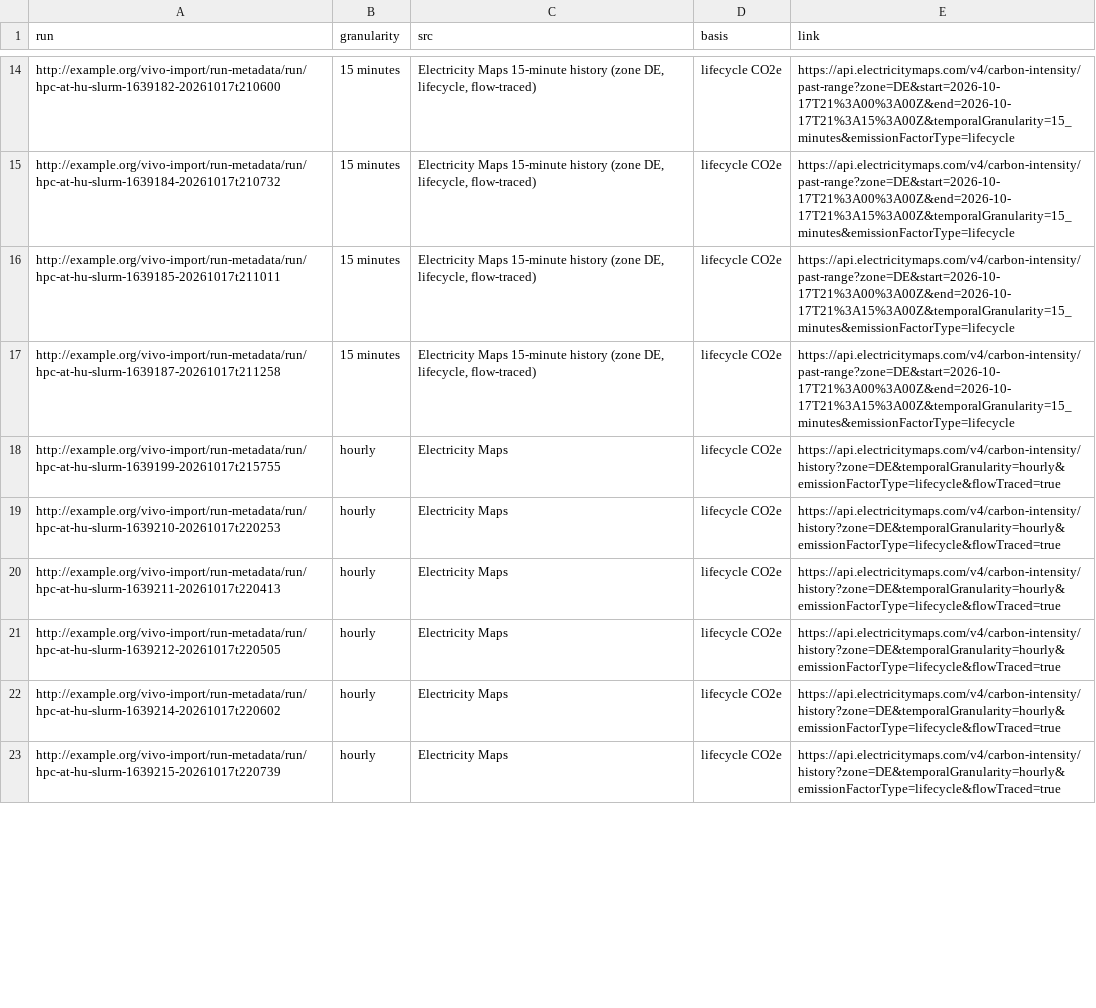
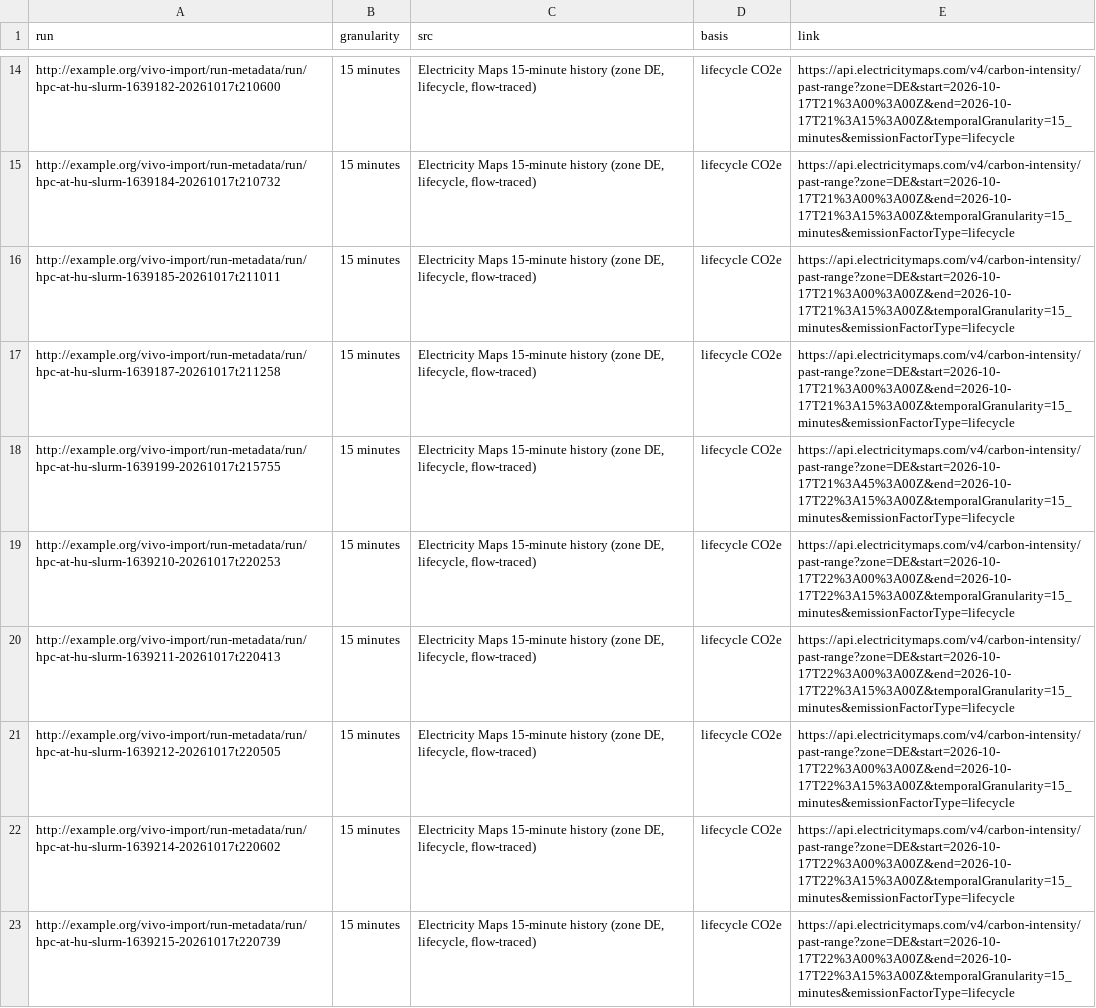
Before and after one commit to YagmurKati/fonda-vivo-run-publisher, a CSV file: evaluation/data/carbon-sources.csv, drawn as a sheet; only a part is shown, gaps mark what is left out; the diff covers the shown part only.

Commit message:
Evaluation data of 2026-11-08, carbon recalculation table, reasoner check

```diff
--- a/evaluation/data/carbon-sources.csv
+++ b/evaluation/data/carbon-sources.csv
@@ -17,7 +17,7 @@ http://example.org/vivo-import/run-metadata/run/hpc-at-hu-slurm-1639185-20261017
 http://example.org/vivo-import/run-metadata/run/hpc-at-hu-slurm-1639187-20261017t211258,15 minutes,"Electricity Maps 15-minute history (zone DE, lifecycle, flow-traced)",lifecycle CO2e,https://api.electricitymaps.com/v4/carbon-intensity/past-range?zone=DE&start=2026-10-17T21%3A00%3A00Z&end=2026-10-17T21%3A15%3A00Z&temporalGranularity=15_minutes&emissionFactorType=lifecycle
-http://example.org/vivo-import/run-metadata/run/hpc-at-hu-slurm-1639199-20261017t215755,hourly,Electricity Maps,lifecycle CO2e,https://api.electricitymaps.com/v4/carbon-intensity/history?zone=DE&temporalGranularity=hourly&emissionFactorType=lifecycle&flowTraced=true
-http://example.org/vivo-import/run-metadata/run/hpc-at-hu-slurm-1639210-20261017t220253,hourly,Electricity Maps,lifecycle CO2e,https://api.electricitymaps.com/v4/carbon-intensity/history?zone=DE&temporalGranularity=hourly&emissionFactorType=lifecycle&flowTraced=true
-http://example.org/vivo-import/run-metadata/run/hpc-at-hu-slurm-1639211-20261017t220413,hourly,Electricity Maps,lifecycle CO2e,https://api.electricitymaps.com/v4/carbon-intensity/history?zone=DE&temporalGranularity=hourly&emissionFactorType=lifecycle&flowTraced=true
-http://example.org/vivo-import/run-metadata/run/hpc-at-hu-slurm-1639212-20261017t220505,hourly,Electricity Maps,lifecycle CO2e,https://api.electricitymaps.com/v4/carbon-intensity/history?zone=DE&temporalGranularity=hourly&emissionFactorType=lifecycle&flowTraced=true
-http://example.org/vivo-import/run-metadata/run/hpc-at-hu-slurm-1639214-20261017t220602,hourly,Electricity Maps,lifecycle CO2e,https://api.electricitymaps.com/v4/carbon-intensity/history?zone=DE&temporalGranularity=hourly&emissionFactorType=lifecycle&flowTraced=true
-http://example.org/vivo-import/run-metadata/run/hpc-at-hu-slurm-1639215-20261017t220739,hourly,Electricity Maps,lifecycle CO2e,https://api.electricitymaps.com/v4/carbon-intensity/history?zone=DE&temporalGranularity=hourly&emissionFactorType=lifecycle&flowTraced=true
+http://example.org/vivo-import/run-metadata/run/hpc-at-hu-slurm-1639199-20261017t215755,15 minutes,"Electricity Maps 15-minute history (zone DE, lifecycle, flow-traced)",lifecycle CO2e,https://api.electricitymaps.com/v4/carbon-intensity/past-range?zone=DE&start=2026-10-17T21%3A45%3A00Z&end=2026-10-17T22%3A15%3A00Z&temporalGranularity=15_minutes&emissionFactorType=lifecycle
+http://example.org/vivo-import/run-metadata/run/hpc-at-hu-slurm-1639210-20261017t220253,15 minutes,"Electricity Maps 15-minute history (zone DE, lifecycle, flow-traced)",lifecycle CO2e,https://api.electricitymaps.com/v4/carbon-intensity/past-range?zone=DE&start=2026-10-17T22%3A00%3A00Z&end=2026-10-17T22%3A15%3A00Z&temporalGranularity=15_minutes&emissionFactorType=lifecycle
+http://example.org/vivo-import/run-metadata/run/hpc-at-hu-slurm-1639211-20261017t220413,15 minutes,"Electricity Maps 15-minute history (zone DE, lifecycle, flow-traced)",lifecycle CO2e,https://api.electricitymaps.com/v4/carbon-intensity/past-range?zone=DE&start=2026-10-17T22%3A00%3A00Z&end=2026-10-17T22%3A15%3A00Z&temporalGranularity=15_minutes&emissionFactorType=lifecycle
+http://example.org/vivo-import/run-metadata/run/hpc-at-hu-slurm-1639212-20261017t220505,15 minutes,"Electricity Maps 15-minute history (zone DE, lifecycle, flow-traced)",lifecycle CO2e,https://api.electricitymaps.com/v4/carbon-intensity/past-range?zone=DE&start=2026-10-17T22%3A00%3A00Z&end=2026-10-17T22%3A15%3A00Z&temporalGranularity=15_minutes&emissionFactorType=lifecycle
+http://example.org/vivo-import/run-metadata/run/hpc-at-hu-slurm-1639214-20261017t220602,15 minutes,"Electricity Maps 15-minute history (zone DE, lifecycle, flow-traced)",lifecycle CO2e,https://api.electricitymaps.com/v4/carbon-intensity/past-range?zone=DE&start=2026-10-17T22%3A00%3A00Z&end=2026-10-17T22%3A15%3A00Z&temporalGranularity=15_minutes&emissionFactorType=lifecycle
+http://example.org/vivo-import/run-metadata/run/hpc-at-hu-slurm-1639215-20261017t220739,15 minutes,"Electricity Maps 15-minute history (zone DE, lifecycle, flow-traced)",lifecycle CO2e,https://api.electricitymaps.com/v4/carbon-intensity/past-range?zone=DE&start=2026-10-17T22%3A00%3A00Z&end=2026-10-17T22%3A15%3A00Z&temporalGranularity=15_minutes&emissionFactorType=lifecycle
```
Also changed, not shown: 54 edited cells elsewhere in this file, evaluation/data/runs.csv, evaluation/data/step-sums.csv, 8 other files.
